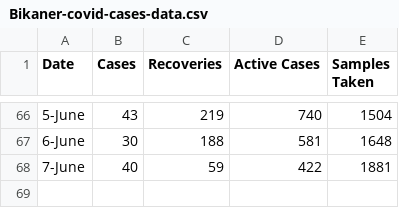
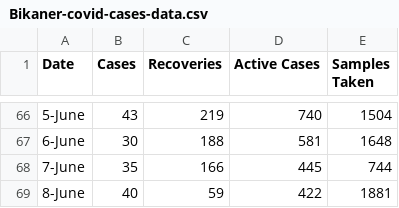
Before and after one commit to vivek20dadhich/Bikaner-Covid-19-Dashboard, a CSV file: Bikaner-covid-cases-data.csv, drawn as a sheet; only a part is shown, gaps mark what is left out.

Commit message:
Update Bikaner-covid-cases-data.csv

```diff
--- a/Bikaner-covid-cases-data.csv
+++ b/Bikaner-covid-cases-data.csv
@@ -67,2 +67,3 @@ Date,Cases,Recoveries,Active Cases,Samples Taken
 6-June,30,188,581,1648
-7-June,40,59,422,1881
+7-June,35,166,445,744
+8-June,40,59,422,1881
```
